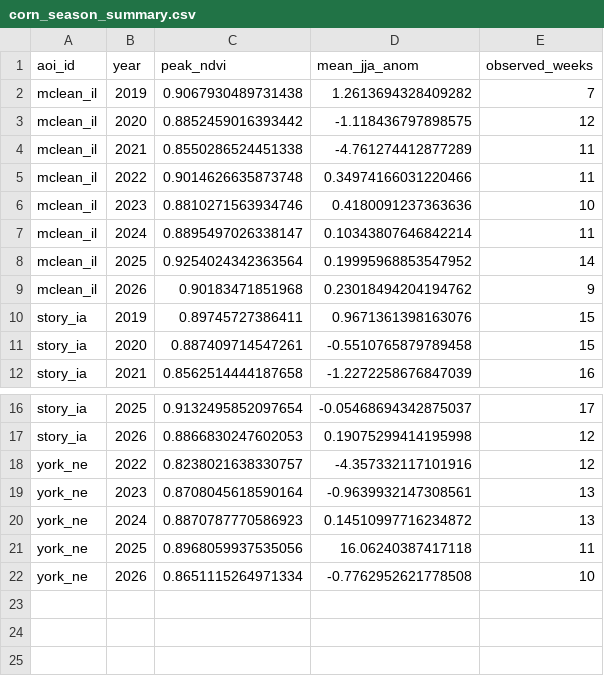
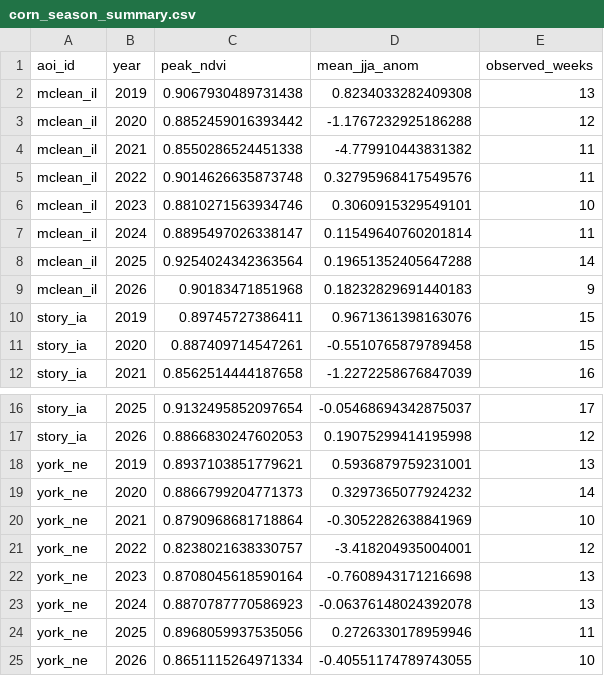
Before and after one commit to n9omi/GIS-ML-Commodities-Network, a CSV file: outputs/satellite/corn_season_summary.csv, drawn as a sheet; only a part is shown, gaps mark what is left out.

```diff
--- a/outputs/satellite/corn_season_summary.csv
+++ b/outputs/satellite/corn_season_summary.csv
@@ -1,10 +1,10 @@
 aoi_id,year,peak_ndvi,mean_jja_anom,observed_weeks
-mclean_il,2019,0.9067930489731438,1.2613694328409282,7
-mclean_il,2020,0.8852459016393442,-1.118436797898575,12
-mclean_il,2021,0.8550286524451338,-4.761274412877289,11
-mclean_il,2022,0.9014626635873748,0.34974166031220466,11
-mclean_il,2023,0.8810271563934746,0.4180091237363636,10
-mclean_il,2024,0.8895497026338147,0.10343807646842214,11
-mclean_il,2025,0.9254024342363564,0.19995968853547952,14
-mclean_il,2026,0.90183471851968,0.23018494204194762,9
+mclean_il,2019,0.9067930489731438,0.8234033282409308,13
+mclean_il,2020,0.8852459016393442,-1.1767232925186288,12
+mclean_il,2021,0.8550286524451338,-4.779910443831382,11
+mclean_il,2022,0.9014626635873748,0.32795968417549576,11
+mclean_il,2023,0.8810271563934746,0.3060915329549101,10
+mclean_il,2024,0.8895497026338147,0.11549640760201814,11
+mclean_il,2025,0.9254024342363564,0.19651352405647288,14
+mclean_il,2026,0.90183471851968,0.18232829691440183,9
 story_ia,2019,0.89745727386411,0.9671361398163076,15
@@ -17,6 +17,9 @@ story_ia,2025,0.9132495852097654,-0.05468694342875037,17
 story_ia,2026,0.8866830247602053,0.19075299414195998,12
-york_ne,2022,0.8238021638330757,-4.357332117101916,12
-york_ne,2023,0.8708045618590164,-0.9639932147308561,13
-york_ne,2024,0.8870787770586923,0.14510997716234872,13
-york_ne,2025,0.8968059937535056,16.06240387417118,11
-york_ne,2026,0.8651115264971334,-0.7762952621778508,10
+york_ne,2019,0.8937103851779621,0.5936879759231001,13
+york_ne,2020,0.8866799204771373,0.3297365077924232,14
+york_ne,2021,0.8790968681718864,-0.3052282638841969,10
+york_ne,2022,0.8238021638330757,-3.418204935004001,12
+york_ne,2023,0.8708045618590164,-0.7608943171216698,13
+york_ne,2024,0.8870787770586923,-0.06376148024392078,13
+york_ne,2025,0.8968059937535056,0.2726330178959946,11
+york_ne,2026,0.8651115264971334,-0.40551174789743055,10
```
Also changed, not shown: outputs/lp_wti_supply_surprise.csv, outputs/network_countries_2025.csv, 17 other files.
